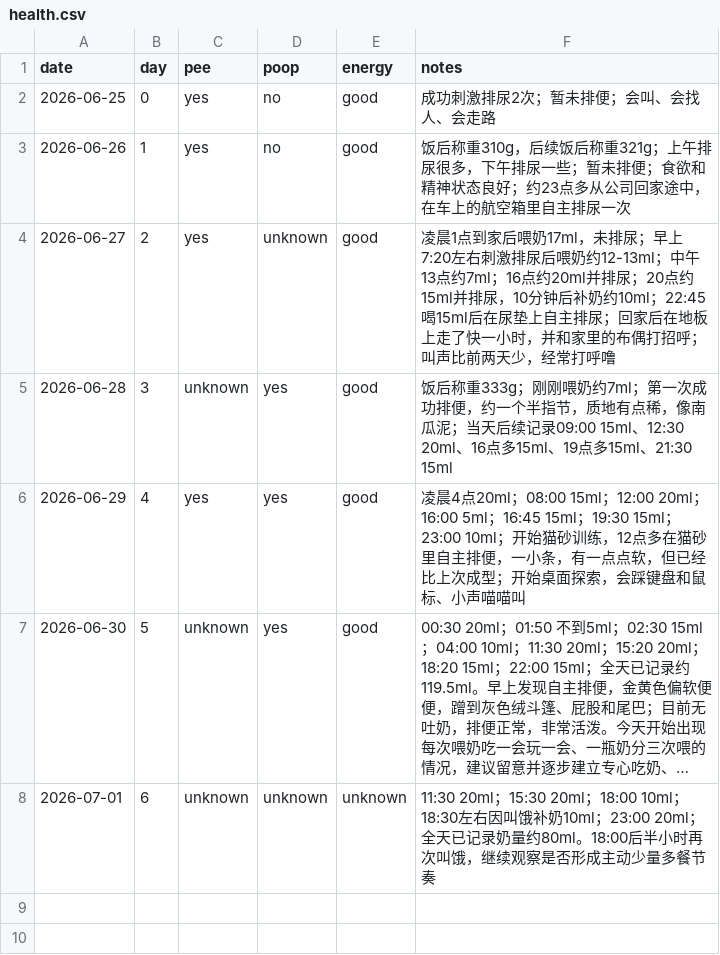
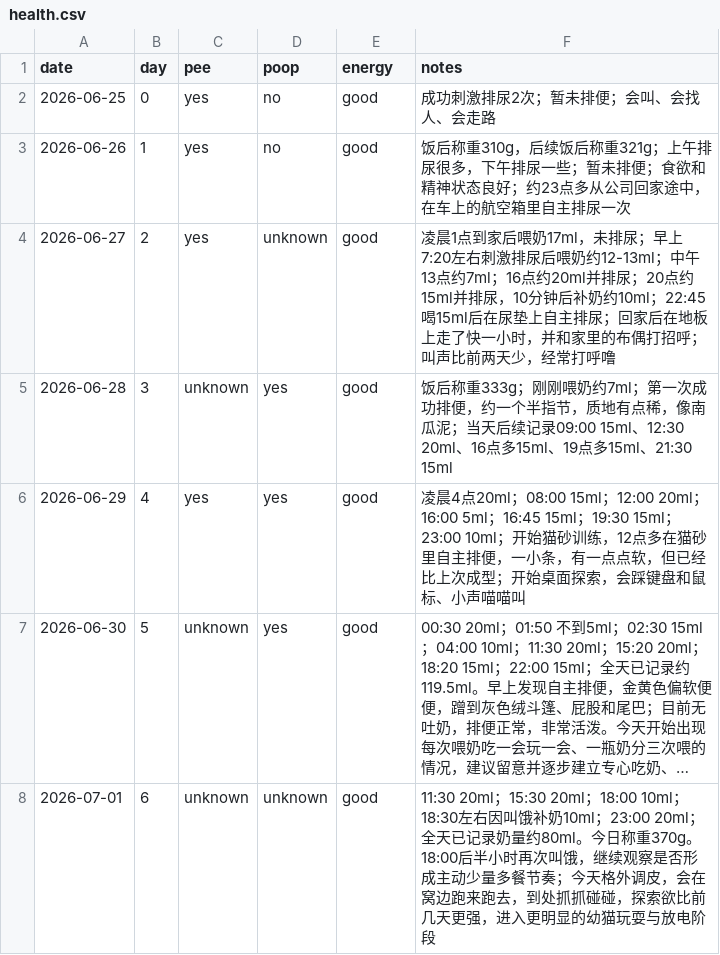
Before and after one commit to 1996tyfeng/MaShiYi, a CSV file: data/health.csv, drawn as a sheet; long unchanged cells end in …; the diff names each change by its address in the sheet, - before the commit and + after, or states it on an @@ line.

Commit message:
data(health): add day 6 playfulness and weight

```diff
--- a/data/health.csv
+++ b/data/health.csv
-E8 (energy): unknown
+E8 (energy): good
-F8 (notes): …量约80ml。18:00后半小时再次叫饿，继续观察是否形成主动少量多餐节奏
+F8 (notes): …量约80ml。今日称重370g。18:00后半小时再次叫饿，继续观察是否形成主动少量多餐节奏；今天格外调皮，会在窝边跑来跑去，到处抓抓碰碰，探索欲比前几天更强，进入更明显的幼猫玩耍与放电阶段
```
